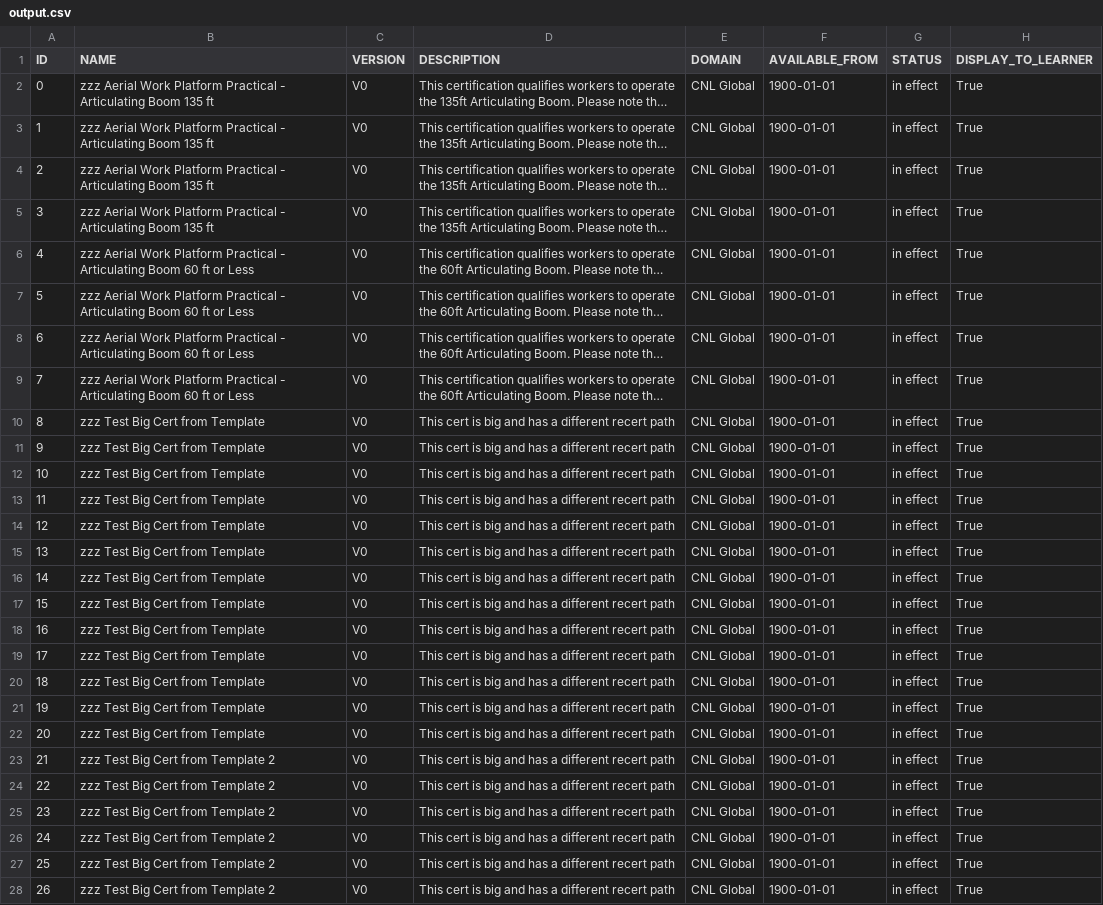
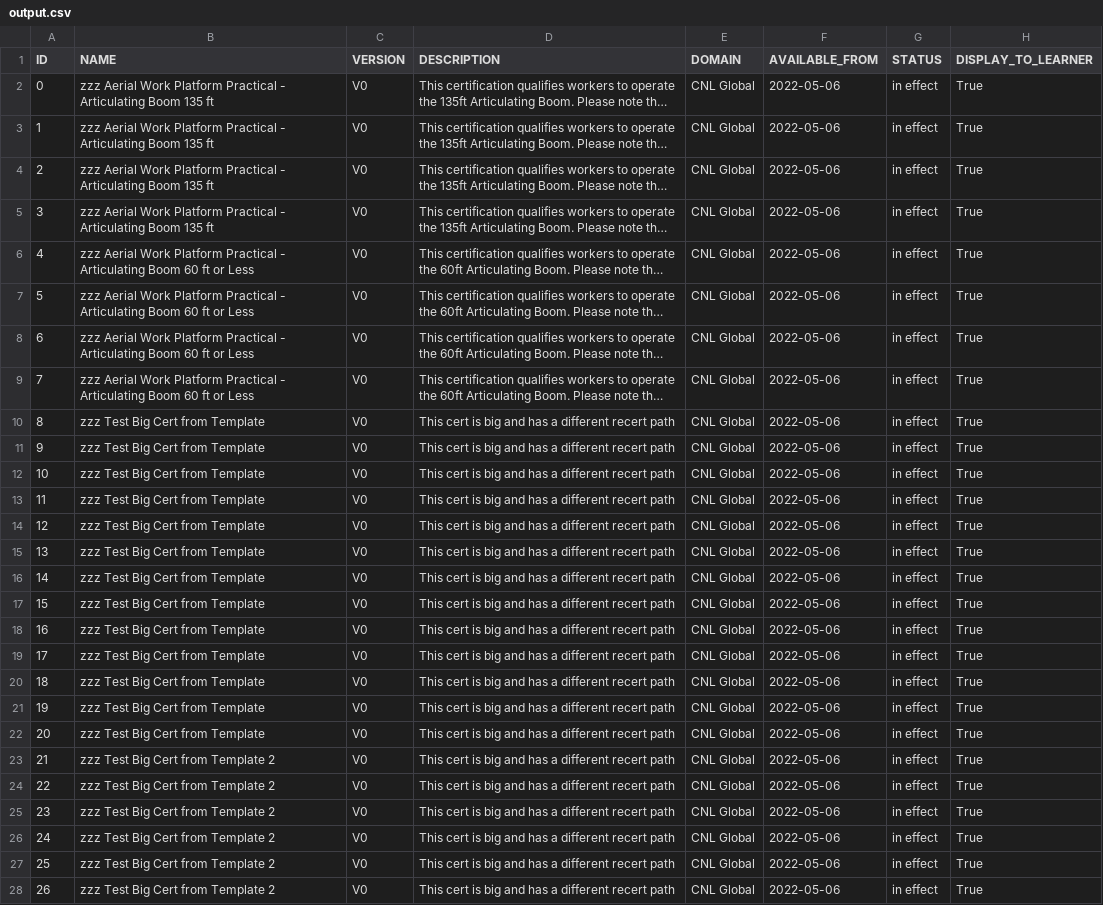
Before and after one commit to AkeemSemper/Cert_Import_Translation, a CSV file: output.csv, drawn as a sheet; only a part is shown; long unchanged cells end in …; the diff covers the shown part only; the diff names each change by its address in the sheet, - before the commit and + after, or states it on an @@ line.

```diff
--- a/output.csv
+++ b/output.csv
-F2:F28 (AVAILABLE_FROM): 1900-01-01
+F2:F28 (AVAILABLE_FROM): 2022-05-06
```
Also changed, not shown: 7 edited cells elsewhere in this file, ._output.csv, 1 other file.
